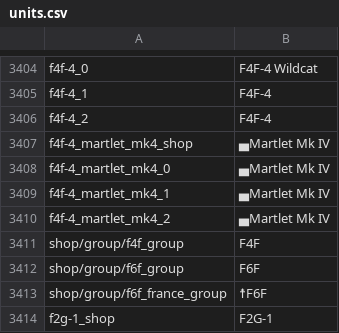
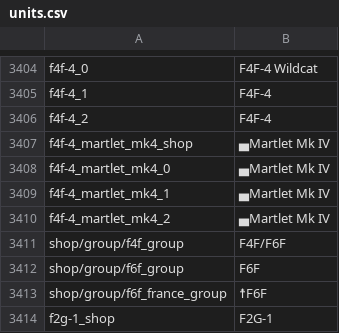
Before and after one commit to jaek898/wt-localization, a CSV file: Dechinafied/units.csv, drawn as a sheet; only a part is shown, gaps mark what is left out; the diff covers the shown part only.

```diff
--- a/Dechinafied/units.csv
+++ b/Dechinafied/units.csv
@@ -3410,3 +3410,3 @@ f4f-4_martlet_mk4_1;▄Martlet Mk IV
 f4f-4_martlet_mk4_2;▄Martlet Mk IV
-shop/group/f4f_group;F4F
+shop/group/f4f_group;F4F/F6F
 shop/group/f6f_group;F6F
```
Also changed, not shown: 95 added rows elsewhere in this file, New Icons/units.csv, Standard/units.csv.
